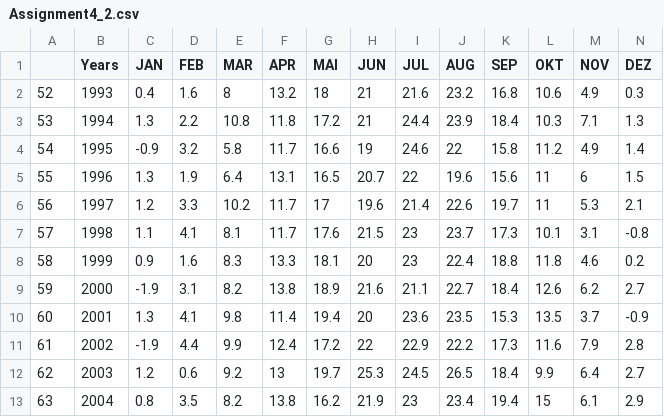
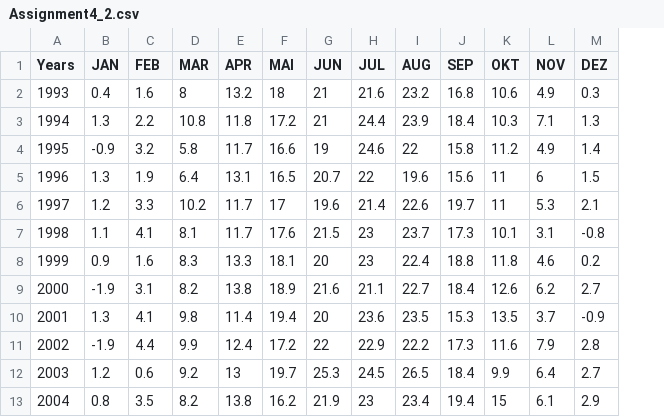
Before and after one commit to behnamartss/Dataviz.github.io, a CSV file: data/dataPreProcess/Assignment4_2.csv, drawn as a sheet; only a part is shown; the diff names each change by its address in the sheet, - before the commit and + after, or states it on an @@ line.

Commit message:
Update Assignment4_2.csv

```diff
--- a/data/dataPreProcess/Assignment4_2.csv
+++ b/data/dataPreProcess/Assignment4_2.csv
-column A, rows 2-13: 52 | 53 | 54 | 55 | 56 | 57 | 58 | 59 | 60 | 61 | 62 | 63
```
